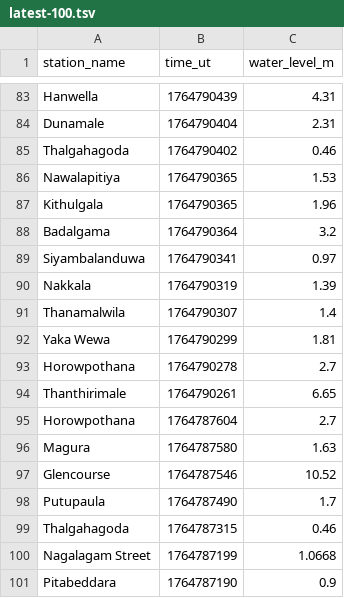
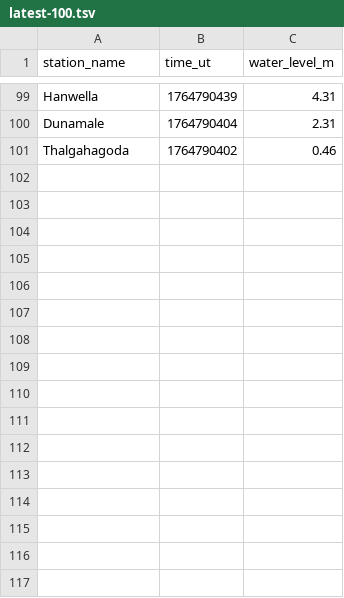
Before and after one commit to nuuuwan/lk_irrigation, a TSV file: data/latest-100.tsv, drawn as a sheet; only a part is shown, gaps mark what is left out; removed rows and columns are numbered as before the commit, all else as after; the diff covers the shown part only; the diff names each change by its address in the sheet, - before the commit and + after, or states it on an @@ line.

```diff
--- a/data/latest-100.tsv
+++ b/data/latest-100.tsv
-row 86: Nawalapitiya | 1764790365 | 1.53
-row 87: Kithulgala | 1764790365 | 1.96
-row 88: Badalgama | 1764790364 | 3.2
-row 89: Siyambalanduwa | 1764790341 | 0.97
-row 90: Nakkala | 1764790319 | 1.39
-row 91: Thanamalwila | 1764790307 | 1.4
-row 92: Yaka Wewa | 1764790299 | 1.81
-row 93: Horowpothana | 1764790278 | 2.7
-row 94: Thanthirimale | 1764790261 | 6.65
-row 95: Horowpothana | 1764787604 | 2.7
-row 96: Magura | 1764787580 | 1.63
-row 97: Glencourse | 1764787546 | 10.52
-row 98: Putupaula | 1764787490 | 1.7
-row 99: Thalgahagoda | 1764787315 | 0.46
-row 100: Nagalagam Street | 1764787199 | 1.0668
-row 101: Pitabeddara | 1764787190 | 0.9
```
Also changed, not shown: 16 added rows elsewhere in this file, data/all.tsv, data/latest-1000.tsv, 37 other files.
